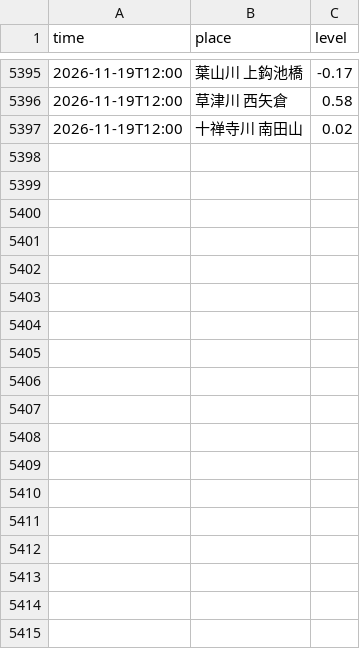
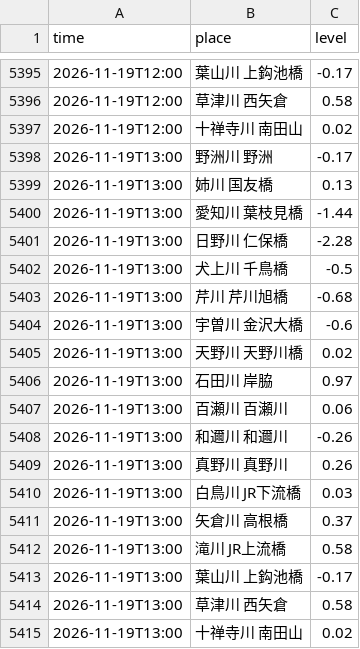
Before and after one commit to biwafishing/biwako-opendata, a CSV file: data/rivers.csv, drawn as a sheet; only a part is shown, gaps mark what is left out.

```diff
--- a/data/rivers.csv
+++ b/data/rivers.csv
@@ -5397 +5397,19 @@ time,place,level
 2026-11-19T12:00,十禅寺川 南田山,0.02
+2026-11-19T13:00,野洲川 野洲,-0.17
+2026-11-19T13:00,姉川 国友橋,0.13
+2026-11-19T13:00,愛知川 葉枝見橋,-1.44
+2026-11-19T13:00,日野川 仁保橋,-2.28
+2026-11-19T13:00,犬上川 千鳥橋,-0.5
+2026-11-19T13:00,芹川 芹川旭橋,-0.68
+2026-11-19T13:00,宇曽川 金沢大橋,-0.6
+2026-11-19T13:00,天野川 天野川橋,0.02
+2026-11-19T13:00,石田川 岸脇,0.97
+2026-11-19T13:00,百瀬川 百瀬川,0.06
+2026-11-19T13:00,和邇川 和邇川,-0.26
+2026-11-19T13:00,真野川 真野川,0.26
+2026-11-19T13:00,白鳥川 JR下流橋,0.03
+2026-11-19T13:00,矢倉川 高根橋,0.37
+2026-11-19T13:00,滝川 JR上流橋,0.58
+2026-11-19T13:00,葉山川 上鈎池橋,-0.17
+2026-11-19T13:00,草津川 西矢倉,0.58
+2026-11-19T13:00,十禅寺川 南田山,0.02
```
Also changed, not shown: data/observations.csv, 4 other files.
